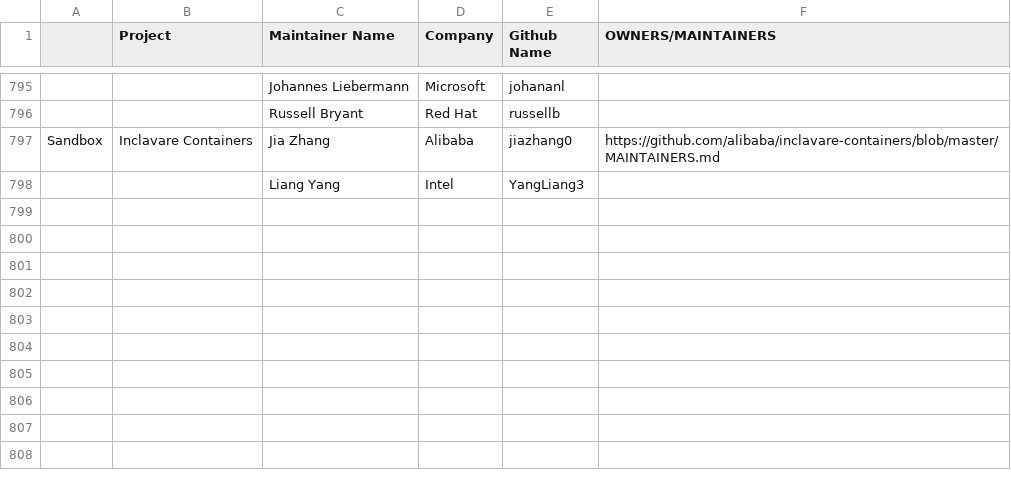
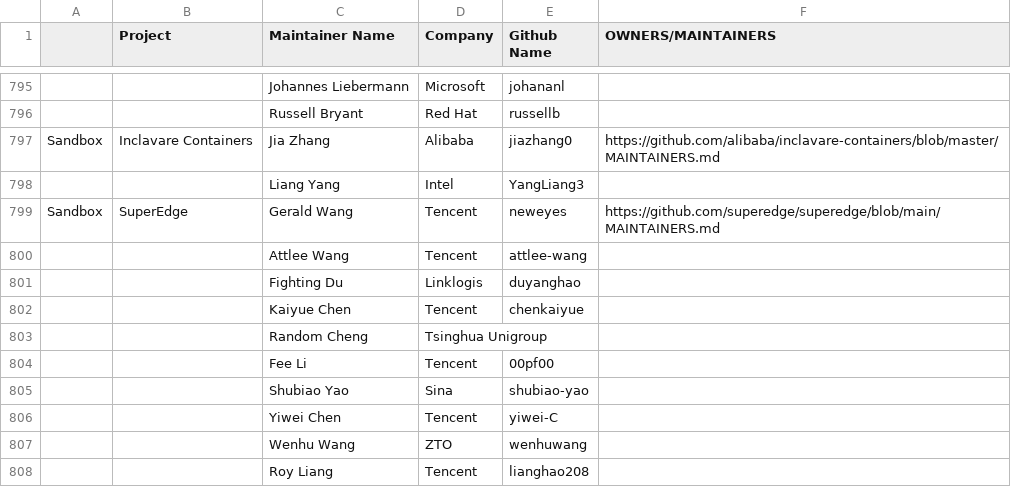
Before and after one commit to cncf/foundation, a CSV file: project-maintainers.csv, drawn as a sheet; only a part is shown, gaps mark what is left out.

Commit message:
Project-maintainers: Add sandbox project SuperEdge maintainers to project-maintainers file
Signed-off-by: attleewang <attleewang@tencent.com>

```diff
--- a/project-maintainers.csv
+++ b/project-maintainers.csv
@@ -800 +800,11 @@ Sandbox,Inclavare Containers,Jia Zhang,Alibaba,jiazhang0,https://github.com/alib
 ,,Liang Yang,Intel,YangLiang3,
+Sandbox,SuperEdge,Gerald Wang,Tencent,neweyes,https://github.com/superedge/superedge/blob/main/MAINTAINERS.md
+,,Attlee Wang,Tencent,attlee-wang,
+,,Fighting Du,Linklogis,duyanghao,
+,,Kaiyue Chen,Tencent,chenkaiyue,
+,,Random Cheng,Tsinghua Unigroup,,
+,,Fee Li,Tencent,00pf00,
+,,Shubiao Yao,Sina,shubiao-yao,
+,,Yiwei Chen,Tencent,yiwei-C,
+,,Wenhu Wang,ZTO,wenhuwang,
+,,Roy Liang,Tencent,lianghao208,
```
